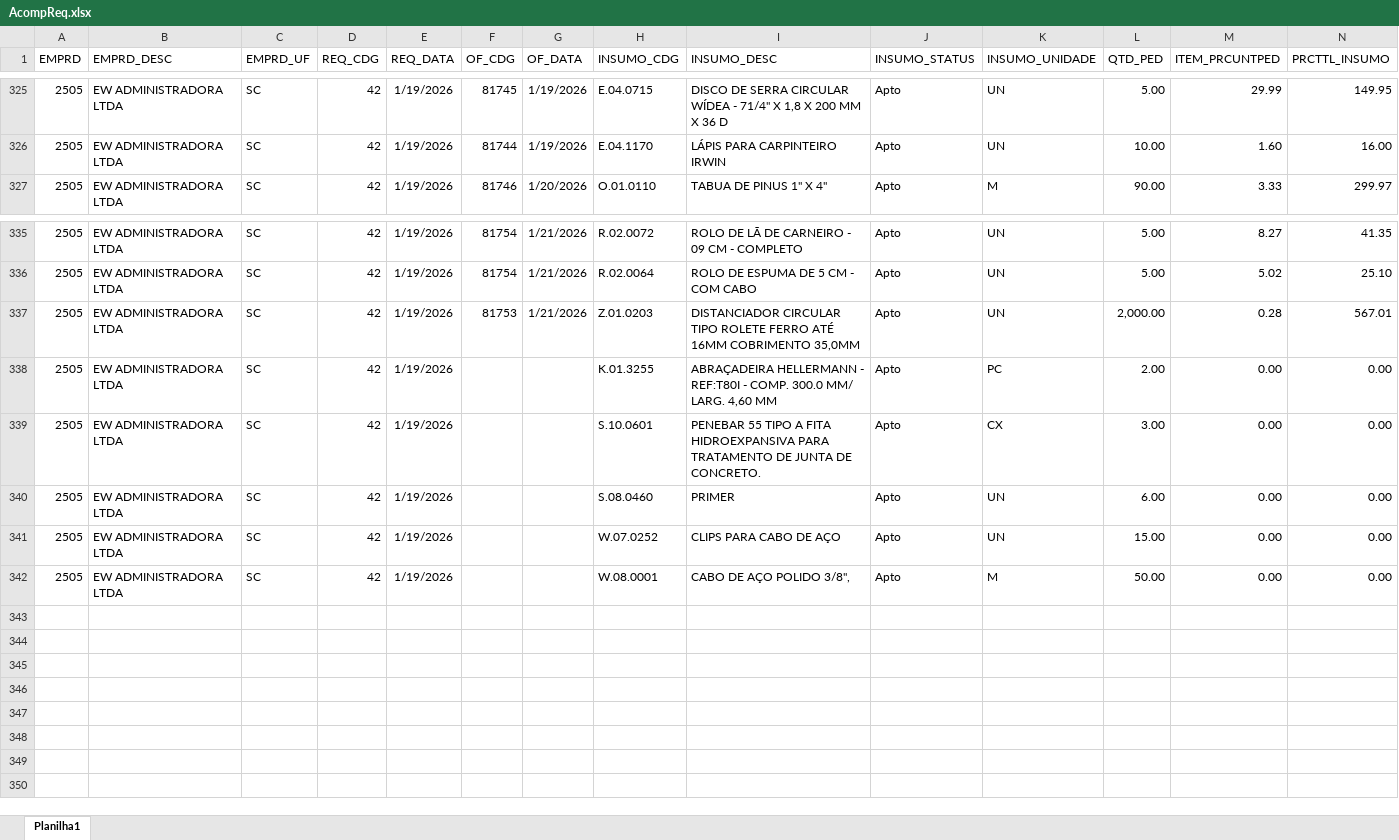
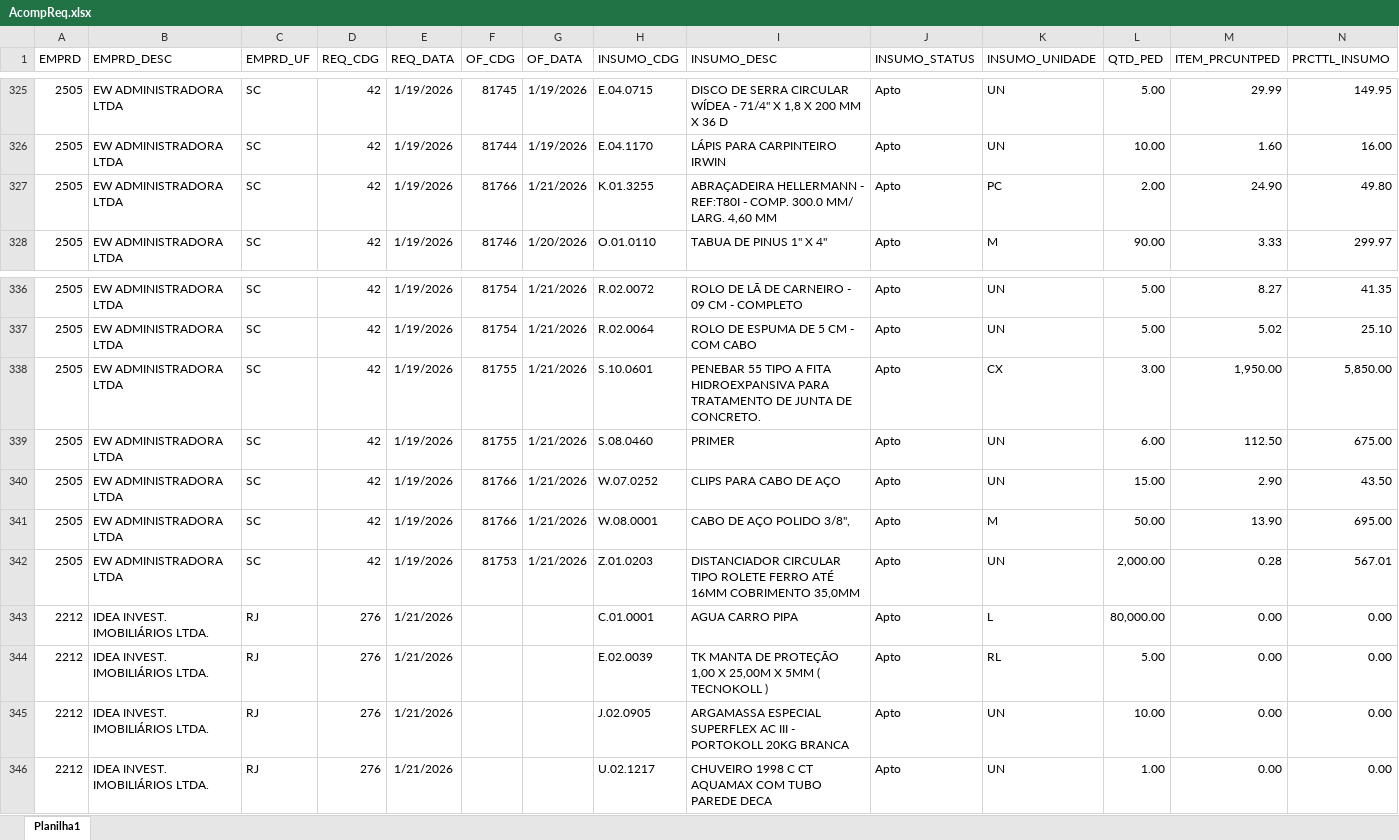
Before and after one commit to Mgiglio98/acompanhamento-requisicoes, an Excel workbook: AcompReq.xlsx, sheet Planilha1, drawn as a sheet; only a part is shown, gaps mark what is left out; values as stored, in another font and other column widths than the file's, no borders; removed rows and columns are numbered as before the commit, all else as after; rows hold the shown columns only; the diff names each change by its address in the sheet, - before the commit and + after, or states it on an @@ line.

Commit message:
Add files via upload

```diff
--- a/AcompReq.xlsx (sheet Planilha1)
+++ b/AcompReq.xlsx (sheet Planilha1)
+row 327: 2505 | EW ADMINISTRADORA LTDA | SC | 42 | 1/19/2026 | 81766 | 1/21/2026 | K.01.3255 | ABRAÇADEIRA HELLERMANN - REF:T80I - COMP. 300.0 MM/ LARG. 4,60 MM | Apto | PC | 2.00 | 24.90 | 49.80
+row 338: 2505 | EW ADMINISTRADORA LTDA | SC | 42 | 1/19/2026 | 81755 | 1/21/2026 | S.10.0601 | PENEBAR 55 TIPO A FITA HIDROEXPANSIVA PARA TRATAMENTO DE JUNTA DE CONCRETO. | Apto | CX | 3.00 | 1,950.00 | 5,850.00
+row 339: 2505 | EW ADMINISTRADORA LTDA | SC | 42 | 1/19/2026 | 81755 | 1/21/2026 | S.08.0460 | PRIMER | Apto | UN | 6.00 | 112.50 | 675.00
+row 340: 2505 | EW ADMINISTRADORA LTDA | SC | 42 | 1/19/2026 | 81766 | 1/21/2026 | W.07.0252 | CLIPS PARA CABO DE AÇO | Apto | UN | 15.00 | 2.90 | 43.50
+row 341: 2505 | EW ADMINISTRADORA LTDA | SC | 42 | 1/19/2026 | 81766 | 1/21/2026 | W.08.0001 | CABO DE AÇO POLIDO 3/8", | Apto | M | 50.00 | 13.90 | 695.00
-row 338: 2505 | EW ADMINISTRADORA LTDA | SC | 42 | 1/19/2026 |  |  | K.01.3255 | ABRAÇADEIRA HELLERMANN - REF:T80I - COMP. 300.0 MM/ LARG. 4,60 MM | Apto | PC | 2.00 | 0.00 | 0.00
-row 339: 2505 | EW ADMINISTRADORA LTDA | SC | 42 | 1/19/2026 |  |  | S.10.0601 | PENEBAR 55 TIPO A FITA HIDROEXPANSIVA PARA TRATAMENTO DE JUNTA DE CONCRETO. | Apto | CX | 3.00 | 0.00 | 0.00
-row 340: 2505 | EW ADMINISTRADORA LTDA | SC | 42 | 1/19/2026 |  |  | S.08.0460 | PRIMER | Apto | UN | 6.00 | 0.00 | 0.00
-row 341: 2505 | EW ADMINISTRADORA LTDA | SC | 42 | 1/19/2026 |  |  | W.07.0252 | CLIPS PARA CABO DE AÇO | Apto | UN | 15.00 | 0.00 | 0.00
-row 342: 2505 | EW ADMINISTRADORA LTDA | SC | 42 | 1/19/2026 |  |  | W.08.0001 | CABO DE AÇO POLIDO 3/8", | Apto | M | 50.00 | 0.00 | 0.00
+row 343: 2212 | IDEA INVEST. IMOBILIÁRIOS LTDA. | RJ | 276 | 1/21/2026 |  |  | C.01.0001 | AGUA CARRO PIPA | Apto | L | 80,000.00 | 0.00 | 0.00
+row 344: 2212 | IDEA INVEST. IMOBILIÁRIOS LTDA. | RJ | 276 | 1/21/2026 |  |  | E.02.0039 | TK MANTA DE PROTEÇÃO 1,00 X 25,00M X 5MM ( TECNOKOLL ) | Apto | RL | 5.00 | 0.00 | 0.00
+row 345: 2212 | IDEA INVEST. IMOBILIÁRIOS LTDA. | RJ | 276 | 1/21/2026 |  |  | J.02.0905 | ARGAMASSA ESPECIAL SUPERFLEX AC III - PORTOKOLL 20KG BRANCA | Apto | UN | 10.00 | 0.00 | 0.00
+row 346: 2212 | IDEA INVEST. IMOBILIÁRIOS LTDA. | RJ | 276 | 1/21/2026 |  |  | U.02.1217 | CHUVEIRO 1998 C CT AQUAMAX COM TUBO PAREDE DECA | Apto | UN | 1.00 | 0.00 | 0.00
```
